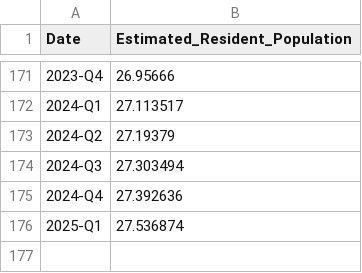
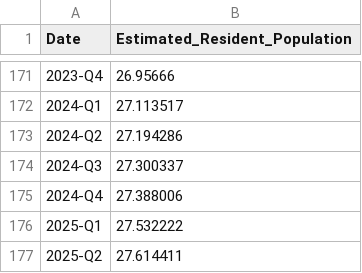
Before and after one commit to minutillod/Macroeconomics, a CSV file: ERP_quarterly.csv, drawn as a sheet; only a part is shown, gaps mark what is left out.

```diff
--- a/ERP_quarterly.csv
+++ b/ERP_quarterly.csv
@@ -172,5 +172,6 @@ Date,Estimated_Resident_Population
 2024-Q1,27.113517
-2024-Q2,27.19379
-2024-Q3,27.303494
-2024-Q4,27.392636
-2025-Q1,27.536874
+2024-Q2,27.194286
+2024-Q3,27.300337
+2024-Q4,27.388006
+2025-Q1,27.532222
+2025-Q2,27.614411
```
Also changed, not shown: LF_monthly.csv.
